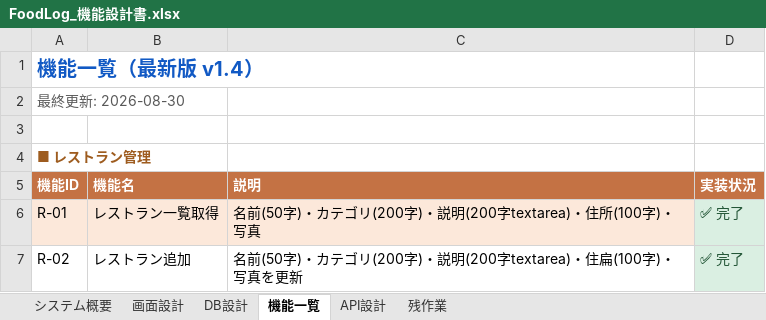
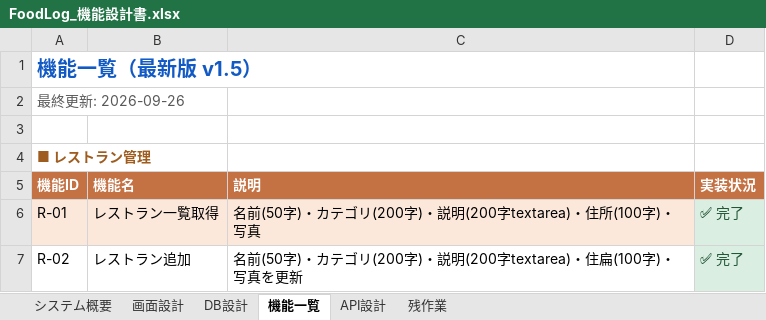
Before and after one commit to Anwaiii/foodlog, an Excel workbook: docs/FoodLog_機能設計書.xlsx, sheet 機能一覧, drawn as a sheet; only a part is shown; values as stored, in another font and other column widths than the file's, no borders; the diff names each change by its address in the sheet, - before the commit and + after, or states it on an @@ line.

```diff
--- a/docs/FoodLog_機能設計書.xlsx (sheet 機能一覧)
+++ b/docs/FoodLog_機能設計書.xlsx (sheet 機能一覧)
-A1: 機能一覧（最新版 v1.4）
+A1: 機能一覧（最新版 v1.5）
-A2: 最終更新: 2026-08-30
+A2: 最終更新: 2026-09-26
```
Also changed, not shown: sheet 画面設計.
